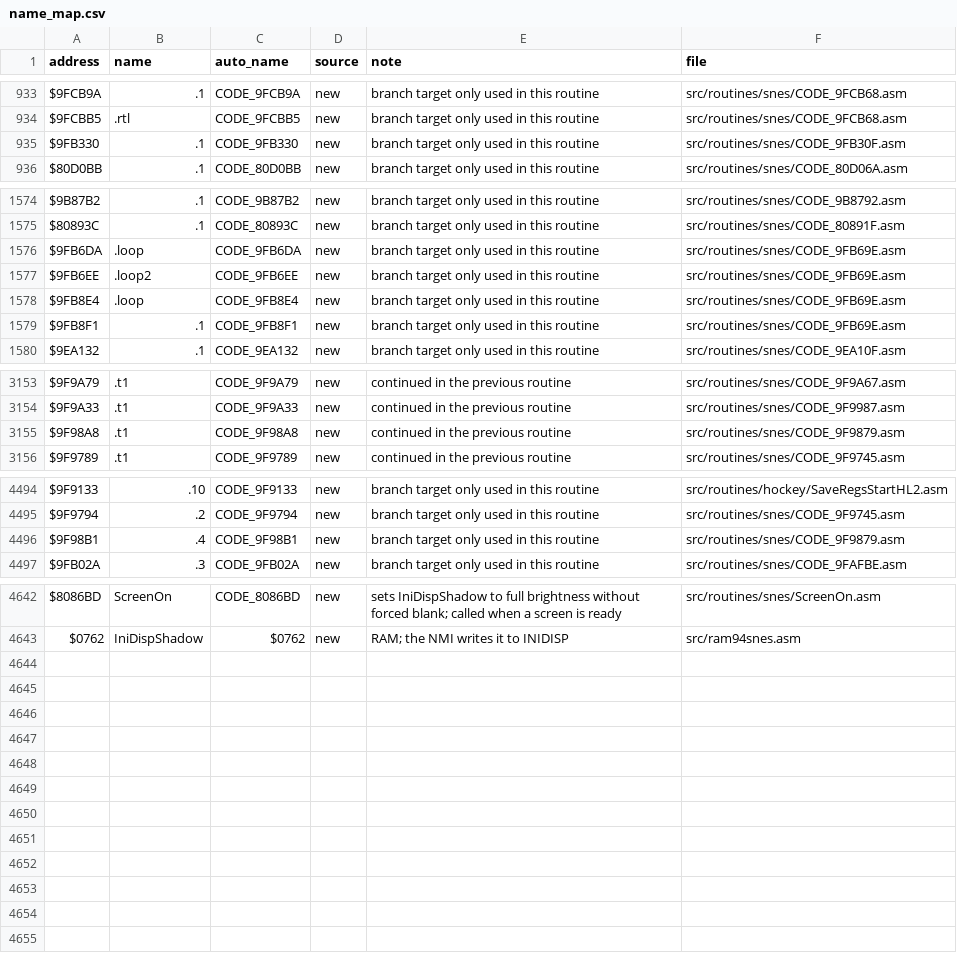
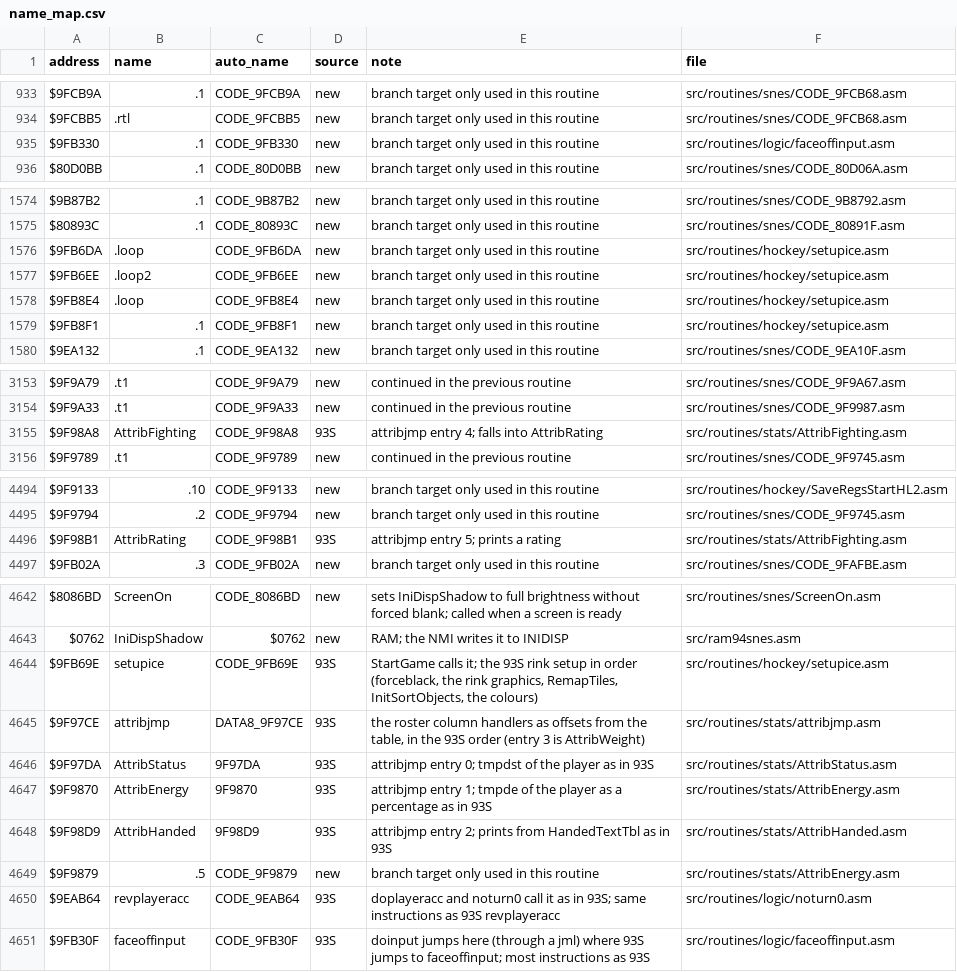
Before and after one commit to Mhopkinsinc/NHL94SNES, a CSV file: docs/name_map.csv, drawn as a sheet; only a part is shown, gaps mark what is left out; the diff covers the shown part only.

```diff
--- a/docs/name_map.csv
+++ b/docs/name_map.csv
@@ -934,3 +934,3 @@ $9FCB9A,.1,CODE_9FCB9A,new,branch target only used in this routine,src/routines/
 $9FCBB5,.rtl,CODE_9FCBB5,new,branch target only used in this routine,src/routines/snes/CODE_9FCB68.asm
-$9FB330,.1,CODE_9FB330,new,branch target only used in this routine,src/routines/snes/CODE_9FB30F.asm
+$9FB330,.1,CODE_9FB330,new,branch target only used in this routine,src/routines/logic/faceoffinput.asm
 $80D0BB,.1,CODE_80D0BB,new,branch target only used in this routine,src/routines/snes/CODE_80D06A.asm
@@ -1575,6 +1575,6 @@ $9B87B2,.1,CODE_9B87B2,new,branch target only used in this routine,src/routines/
 $80893C,.1,CODE_80893C,new,branch target only used in this routine,src/routines/snes/CODE_80891F.asm
-$9FB6DA,.loop,CODE_9FB6DA,new,branch target only used in this routine,src/routines/snes/CODE_9FB69E.asm
-$9FB6EE,.loop2,CODE_9FB6EE,new,branch target only used in this routine,src/routines/snes/CODE_9FB69E.asm
-$9FB8E4,.loop,CODE_9FB8E4,new,branch target only used in this routine,src/routines/snes/CODE_9FB69E.asm
-$9FB8F1,.1,CODE_9FB8F1,new,branch target only used in this routine,src/routines/snes/CODE_9FB69E.asm
+$9FB6DA,.loop,CODE_9FB6DA,new,branch target only used in this routine,src/routines/hockey/setupice.asm
+$9FB6EE,.loop2,CODE_9FB6EE,new,branch target only used in this routine,src/routines/hockey/setupice.asm
+$9FB8E4,.loop,CODE_9FB8E4,new,branch target only used in this routine,src/routines/hockey/setupice.asm
+$9FB8F1,.1,CODE_9FB8F1,new,branch target only used in this routine,src/routines/hockey/setupice.asm
 $9EA132,.1,CODE_9EA132,new,branch target only used in this routine,src/routines/snes/CODE_9EA10F.asm
@@ -3154,3 +3154,3 @@ $9F9A79,.t1,CODE_9F9A79,new,continued in the previous routine,src/routines/snes/
 $9F9A33,.t1,CODE_9F9A33,new,continued in the previous routine,src/routines/snes/CODE_9F9987.asm
-$9F98A8,.t1,CODE_9F98A8,new,continued in the previous routine,src/routines/snes/CODE_9F9879.asm
+$9F98A8,AttribFighting,CODE_9F98A8,93S,attribjmp entry 4; falls into AttribRating,src/routines/stats/AttribFighting.asm
 $9F9789,.t1,CODE_9F9789,new,continued in the previous routine,src/routines/snes/CODE_9F9745.asm
@@ -4495,3 +4495,3 @@ $9F9133,.10,CODE_9F9133,new,branch target only used in this routine,src/routines
 $9F9794,.2,CODE_9F9794,new,branch target only used in this routine,src/routines/snes/CODE_9F9745.asm
-$9F98B1,.4,CODE_9F98B1,new,branch target only used in this routine,src/routines/snes/CODE_9F9879.asm
+$9F98B1,AttribRating,CODE_9F98B1,93S,attribjmp entry 5; prints a rating,src/routines/stats/AttribFighting.asm
 $9FB02A,.3,CODE_9FB02A,new,branch target only used in this routine,src/routines/snes/CODE_9FAFBE.asm
@@ -4643 +4643,9 @@ $8086BD,ScreenOn,CODE_8086BD,new,sets IniDispShadow to full brightness without f
 $0762,IniDispShadow,$0762,new,RAM; the NMI writes it to INIDISP,src/ram94snes.asm
+$9FB69E,setupice,CODE_9FB69E,93S,"StartGame calls it; the 93S rink setup in order (forceblack, the rink graphics, RemapTiles, InitSortObjects, the colours)",src/routines/hockey/setupice.asm
+$9F97CE,attribjmp,DATA8_9F97CE,93S,"the roster column handlers as offsets from the table, in the 93S order (entry 3 is AttribWeight)",src/routines/stats/attribjmp.asm
+$9F97DA,AttribStatus,9F97DA,93S,attribjmp entry 0; tmpdst of the player as in 93S,src/routines/stats/AttribStatus.asm
+$9F9870,AttribEnergy,9F9870,93S,attribjmp entry 1; tmpde of the player as a percentage as in 93S,src/routines/stats/AttribEnergy.asm
+$9F98D9,AttribHanded,9F98D9,93S,attribjmp entry 2; prints from HandedTextTbl as in 93S,src/routines/stats/AttribHanded.asm
+$9F9879,.5,CODE_9F9879,new,branch target only used in this routine,src/routines/stats/AttribEnergy.asm
+$9EAB64,revplayeracc,CODE_9EAB64,93S,doplayeracc and noturn0 call it as in 93S; same instructions as 93S revplayeracc,src/routines/logic/noturn0.asm
+$9FB30F,faceoffinput,CODE_9FB30F,93S,doinput jumps here (through a jml) where 93S jumps to faceoffinput; most instructions as 93S,src/routines/logic/faceoffinput.asm
```
Also changed, not shown: 7 edited cells elsewhere in this file, 16 other files.
